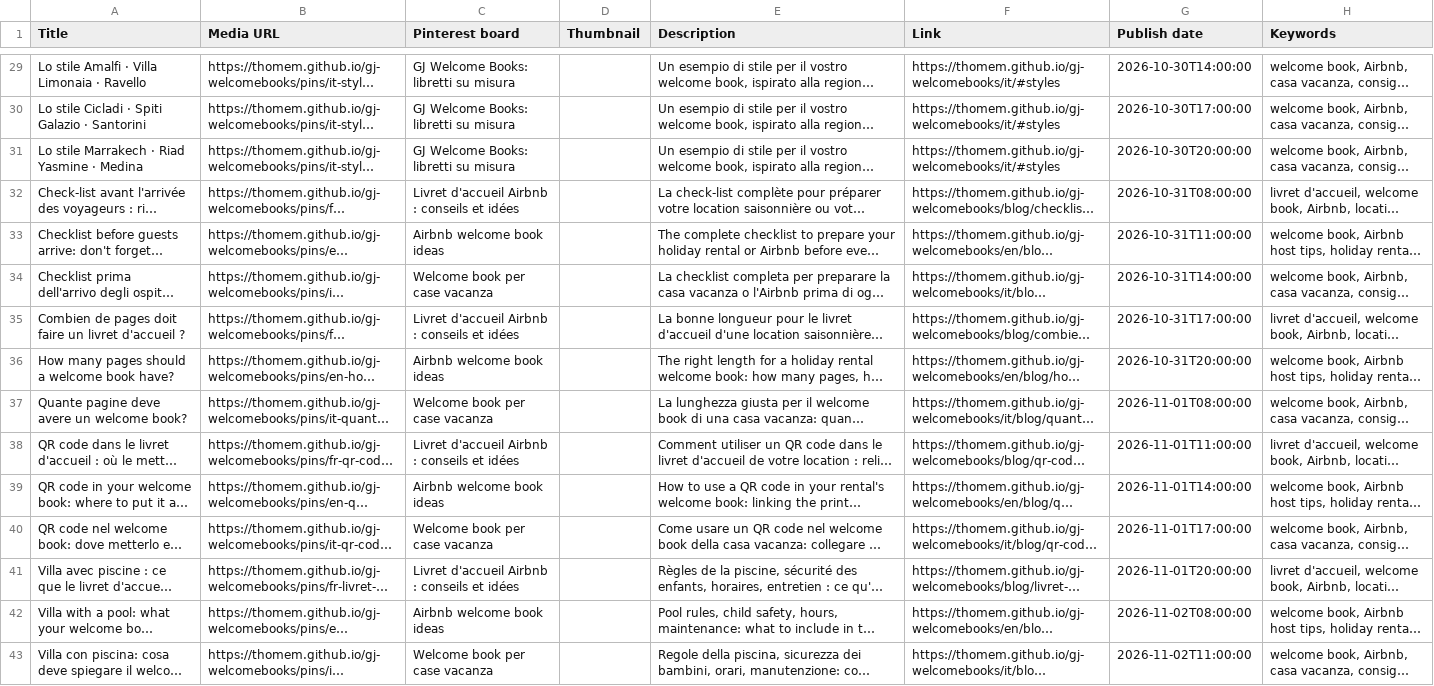
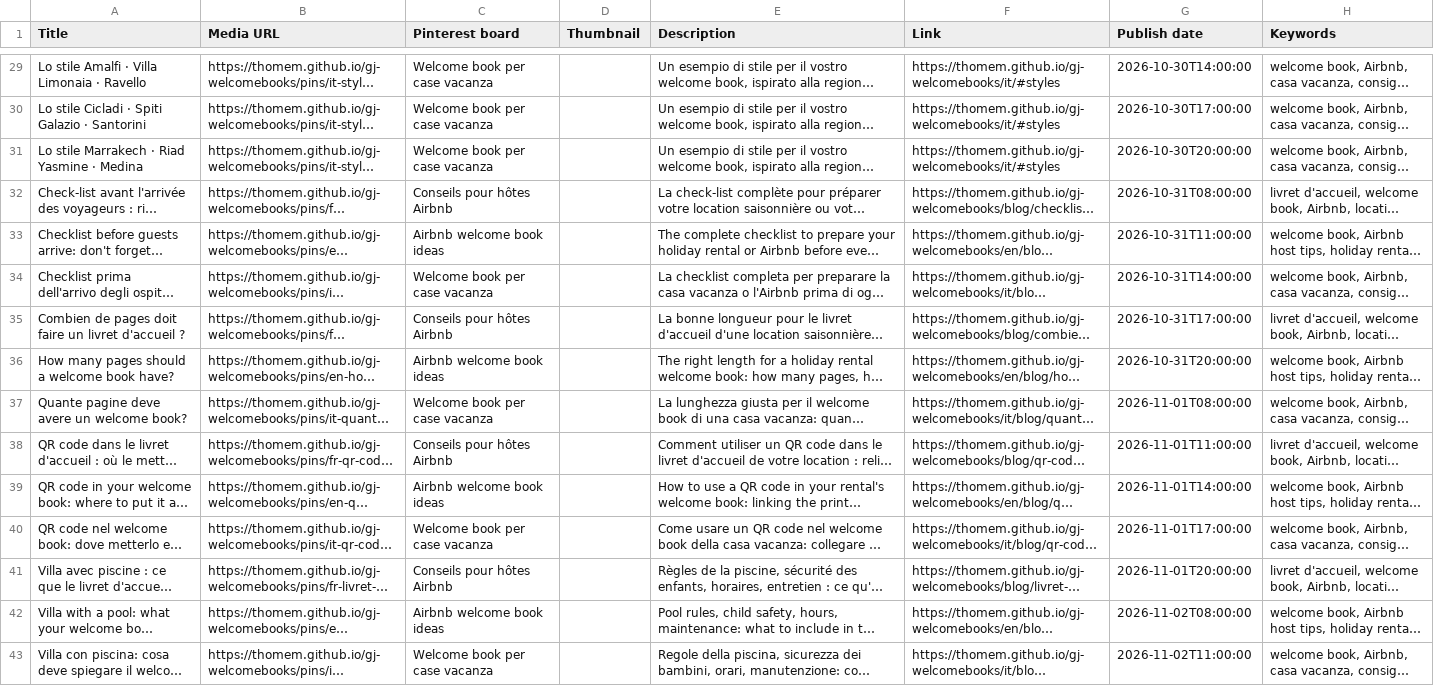
Before and after one commit to thomem/gj-welcomebooks, a CSV file: pins/pinterest-import.csv, drawn as a sheet; only a part is shown, gaps mark what is left out; long unchanged cells end in …; the diff covers the shown part only; the diff names each change by its address in the sheet, - before the commit and + after, or states it on an @@ line.

```diff
--- a/pins/pinterest-import.csv
+++ b/pins/pinterest-import.csv
-C29:C31 (Pinterest board): GJ Welcome Books: libretti su misura
+C29:C31 (Pinterest board): Welcome book per case vacanza
-C32 (Pinterest board): Livret d'accueil Airbnb : conseils et idées
+C32 (Pinterest board): Conseils pour hôtes Airbnb
-C35 (Pinterest board): Livret d'accueil Airbnb : conseils et idées
+C35 (Pinterest board): Conseils pour hôtes Airbnb
-C38 (Pinterest board): Livret d'accueil Airbnb : conseils et idées
+C38 (Pinterest board): Conseils pour hôtes Airbnb
-C41 (Pinterest board): Livret d'accueil Airbnb : conseils et idées
+C41 (Pinterest board): Conseils pour hôtes Airbnb
```
Also changed, not shown: 8 removed rows and 65 edited cells elsewhere in this file.
